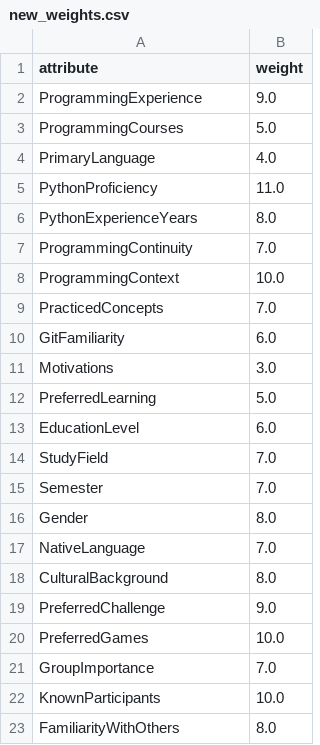
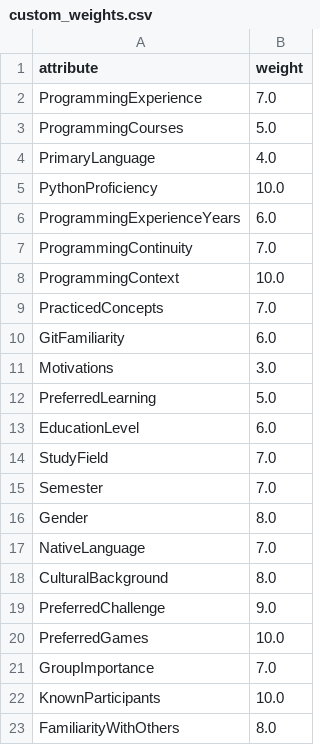
Before and after one commit to Timotheus21/group_former, a CSV file: storage/custom_weights.csv (was storage/new_weights.csv), drawn as a sheet.

Commit message:
Making sure current_weights are updated and used for generating teams

```diff
--- a/storage/new_weights.csv
+++ b/storage/custom_weights.csv
@@ -1,7 +1,7 @@
 attribute,weight
-ProgrammingExperience,9.0
+ProgrammingExperience,7.0
 ProgrammingCourses,5.0
 PrimaryLanguage,4.0
-PythonProficiency,11.0
-PythonExperienceYears,8.0
+PythonProficiency,10.0
+ProgrammingExperienceYears,6.0
 ProgrammingContinuity,7.0
```
Also changed, not shown: storage/std_weights.csv, 4 other files.
